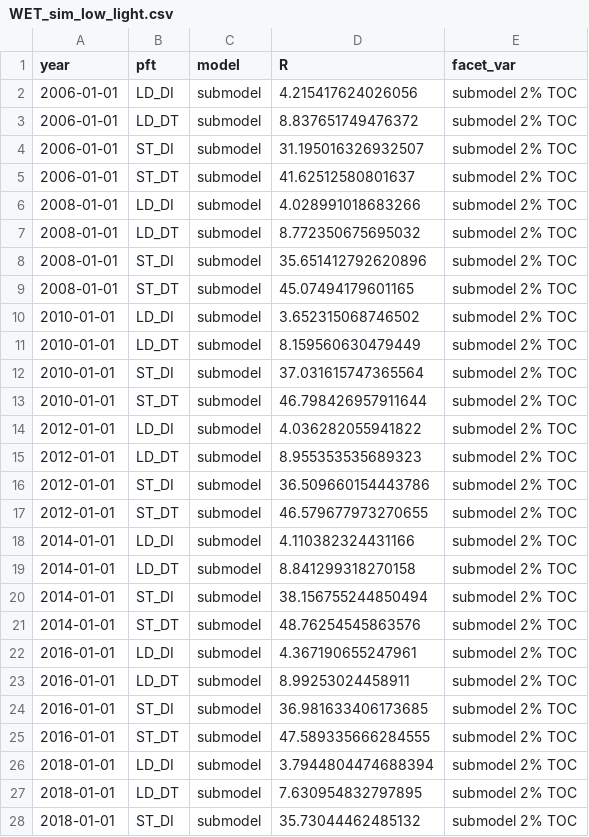
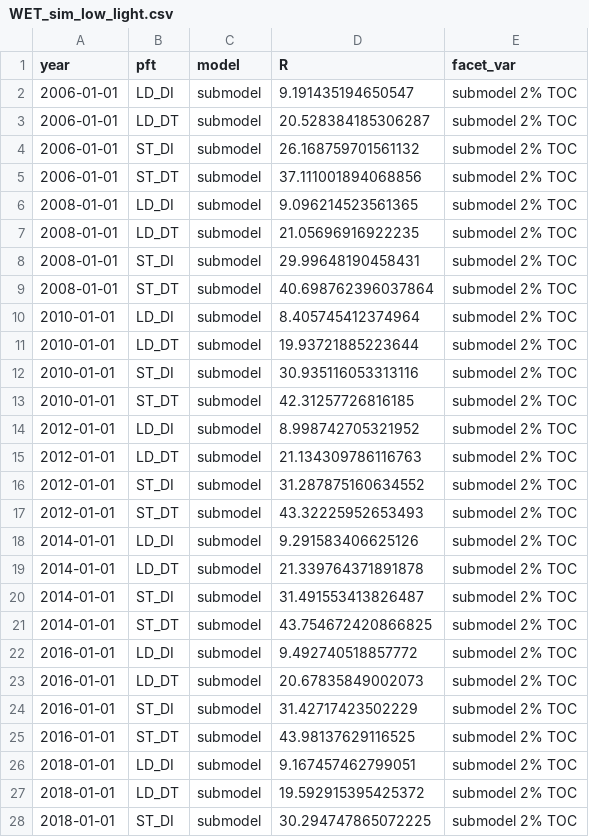
Before and after one commit to adamhb/regeneration_submodel, a CSV file: temp/WET_sim_low_light.csv, drawn as a sheet; only a part is shown; the diff covers the shown part only.

```diff
--- a/temp/WET_sim_low_light.csv
+++ b/temp/WET_sim_low_light.csv
@@ -1,28 +1,28 @@
 year,pft,model,R,facet_var
-2006-01-01,LD_DI,submodel,4.215417624026056,submodel 2% TOC
-2006-01-01,LD_DT,submodel,8.837651749476372,submodel 2% TOC
-2006-01-01,ST_DI,submodel,31.195016326932507,submodel 2% TOC
-2006-01-01,ST_DT,submodel,41.62512580801637,submodel 2% TOC
-2008-01-01,LD_DI,submodel,4.028991018683266,submodel 2% TOC
-2008-01-01,LD_DT,submodel,8.772350675695032,submodel 2% TOC
-2008-01-01,ST_DI,submodel,35.651412792620896,submodel 2% TOC
-2008-01-01,ST_DT,submodel,45.07494179601165,submodel 2% TOC
-2010-01-01,LD_DI,submodel,3.652315068746502,submodel 2% TOC
-2010-01-01,LD_DT,submodel,8.159560630479449,submodel 2% TOC
-2010-01-01,ST_DI,submodel,37.031615747365564,submodel 2% TOC
-2010-01-01,ST_DT,submodel,46.798426957911644,submodel 2% TOC
-2012-01-01,LD_DI,submodel,4.036282055941822,submodel 2% TOC
-2012-01-01,LD_DT,submodel,8.955353535689323,submodel 2% TOC
-2012-01-01,ST_DI,submodel,36.509660154443786,submodel 2% TOC
-2012-01-01,ST_DT,submodel,46.579677973270655,submodel 2% TOC
-2014-01-01,LD_DI,submodel,4.110382324431166,submodel 2% TOC
-2014-01-01,LD_DT,submodel,8.841299318270158,submodel 2% TOC
-2014-01-01,ST_DI,submodel,38.156755244850494,submodel 2% TOC
-2014-01-01,ST_DT,submodel,48.76254545863576,submodel 2% TOC
-2016-01-01,LD_DI,submodel,4.367190655247961,submodel 2% TOC
-2016-01-01,LD_DT,submodel,8.99253024458911,submodel 2% TOC
-2016-01-01,ST_DI,submodel,36.981633406173685,submodel 2% TOC
-2016-01-01,ST_DT,submodel,47.589335666284555,submodel 2% TOC
-2018-01-01,LD_DI,submodel,3.7944804474688394,submodel 2% TOC
-2018-01-01,LD_DT,submodel,7.630954832797895,submodel 2% TOC
-2018-01-01,ST_DI,submodel,35.73044462485132,submodel 2% TOC
+2006-01-01,LD_DI,submodel,9.191435194650547,submodel 2% TOC
+2006-01-01,LD_DT,submodel,20.528384185306287,submodel 2% TOC
+2006-01-01,ST_DI,submodel,26.168759701561132,submodel 2% TOC
+2006-01-01,ST_DT,submodel,37.111001894068856,submodel 2% TOC
+2008-01-01,LD_DI,submodel,9.096214523561365,submodel 2% TOC
+2008-01-01,LD_DT,submodel,21.05696916922235,submodel 2% TOC
+2008-01-01,ST_DI,submodel,29.99648190458431,submodel 2% TOC
+2008-01-01,ST_DT,submodel,40.698762396037864,submodel 2% TOC
+2010-01-01,LD_DI,submodel,8.405745412374964,submodel 2% TOC
+2010-01-01,LD_DT,submodel,19.93721885223644,submodel 2% TOC
+2010-01-01,ST_DI,submodel,30.935116053313116,submodel 2% TOC
+2010-01-01,ST_DT,submodel,42.31257726816185,submodel 2% TOC
+2012-01-01,LD_DI,submodel,8.998742705321952,submodel 2% TOC
+2012-01-01,LD_DT,submodel,21.134309786116763,submodel 2% TOC
+2012-01-01,ST_DI,submodel,31.287875160634552,submodel 2% TOC
+2012-01-01,ST_DT,submodel,43.32225952653493,submodel 2% TOC
+2014-01-01,LD_DI,submodel,9.291583406625126,submodel 2% TOC
+2014-01-01,LD_DT,submodel,21.339764371891878,submodel 2% TOC
+2014-01-01,ST_DI,submodel,31.491553413826487,submodel 2% TOC
+2014-01-01,ST_DT,submodel,43.754672420866825,submodel 2% TOC
+2016-01-01,LD_DI,submodel,9.492740518857772,submodel 2% TOC
+2016-01-01,LD_DT,submodel,20.67835849002073,submodel 2% TOC
+2016-01-01,ST_DI,submodel,31.42717423502229,submodel 2% TOC
+2016-01-01,ST_DT,submodel,43.98137629116525,submodel 2% TOC
+2018-01-01,LD_DI,submodel,9.167457462799051,submodel 2% TOC
+2018-01-01,LD_DT,submodel,19.592915395425372,submodel 2% TOC
+2018-01-01,ST_DI,submodel,30.294747865072225,submodel 2% TOC
```
Also changed, not shown: 38 edited cells elsewhere in this file, temp/SMP_summary_data.csv, temp/param_sens_data.csv, 38 other files.
